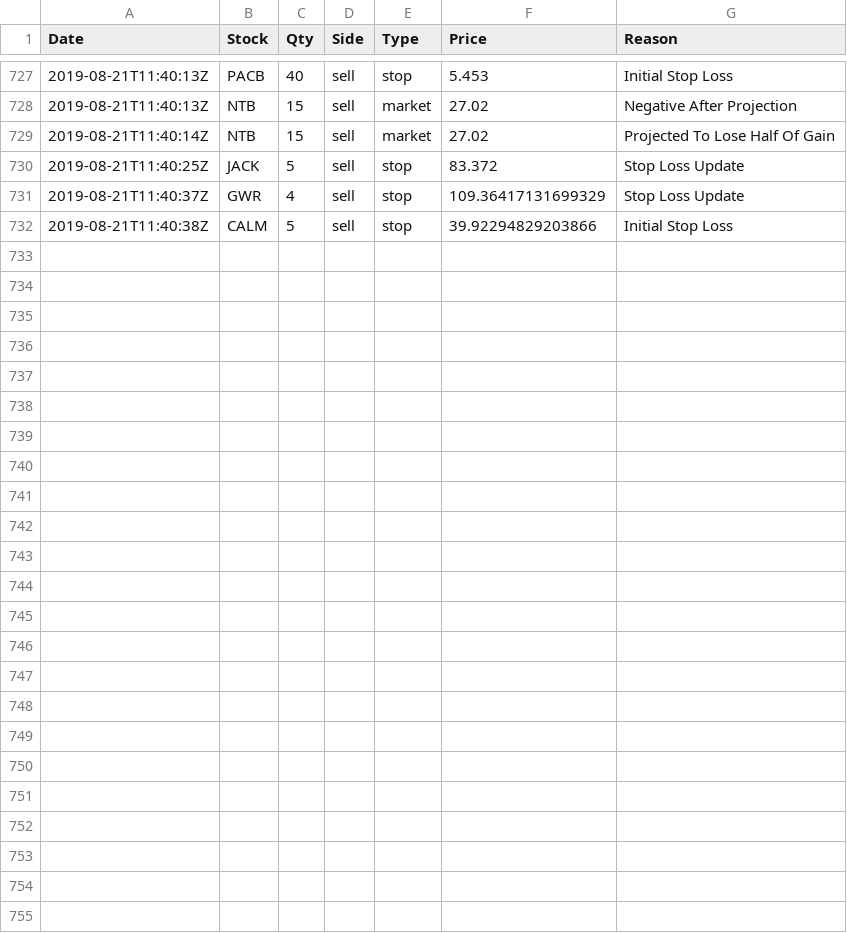
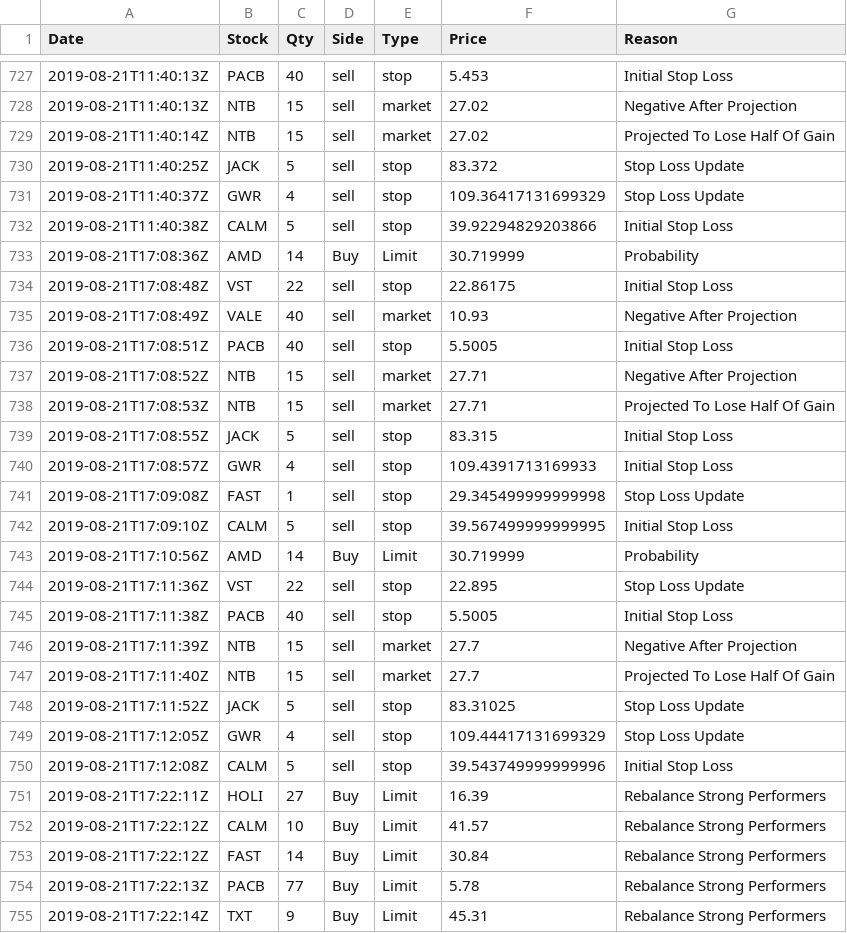
Before and after one commit to webclinic017/Stock-Strategy-Exploration, a CSV file: Data/Decison Tracking/Paper Choices.csv, drawn as a sheet; only a part is shown, gaps mark what is left out.

Commit message:
added rebalance option to purchase more well performing stock if capital opens up

```diff
--- a/Data/Decison Tracking/Paper Choices.csv
+++ b/Data/Decison Tracking/Paper Choices.csv
@@ -732 +732,24 @@ Date,Stock,Qty,Side,Type,Price,Reason
 2019-08-21T11:40:38Z,CALM,5,sell,stop,39.92294829203866,Initial Stop Loss
+2019-08-21T17:08:36Z,AMD,14,Buy,Limit,30.719999,Probability
+2019-08-21T17:08:48Z,VST,22,sell,stop,22.86175,Initial Stop Loss
+2019-08-21T17:08:49Z,VALE,40,sell,market,10.93,Negative After Projection
+2019-08-21T17:08:51Z,PACB,40,sell,stop,5.5005,Initial Stop Loss
+2019-08-21T17:08:52Z,NTB,15,sell,market,27.71,Negative After Projection
+2019-08-21T17:08:53Z,NTB,15,sell,market,27.71,Projected To Lose Half Of Gain
+2019-08-21T17:08:55Z,JACK,5,sell,stop,83.315,Initial Stop Loss
+2019-08-21T17:08:57Z,GWR,4,sell,stop,109.4391713169933,Initial Stop Loss
+2019-08-21T17:09:08Z,FAST,1,sell,stop,29.345499999999998,Stop Loss Update
+2019-08-21T17:09:10Z,CALM,5,sell,stop,39.567499999999995,Initial Stop Loss
+2019-08-21T17:10:56Z,AMD,14,Buy,Limit,30.719999,Probability
+2019-08-21T17:11:36Z,VST,22,sell,stop,22.895,Stop Loss Update
+2019-08-21T17:11:38Z,PACB,40,sell,stop,5.5005,Initial Stop Loss
+2019-08-21T17:11:39Z,NTB,15,sell,market,27.7,Negative After Projection
+2019-08-21T17:11:40Z,NTB,15,sell,market,27.7,Projected To Lose Half Of Gain
+2019-08-21T17:11:52Z,JACK,5,sell,stop,83.31025,Stop Loss Update
+2019-08-21T17:12:05Z,GWR,4,sell,stop,109.44417131699329,Stop Loss Update
+2019-08-21T17:12:08Z,CALM,5,sell,stop,39.543749999999996,Initial Stop Loss
+2019-08-21T17:22:11Z,HOLI,27,Buy,Limit,16.39,Rebalance Strong Performers
+2019-08-21T17:22:12Z,CALM,10,Buy,Limit,41.57,Rebalance Strong Performers
+2019-08-21T17:22:12Z,FAST,14,Buy,Limit,30.84,Rebalance Strong Performers
+2019-08-21T17:22:13Z,PACB,77,Buy,Limit,5.78,Rebalance Strong Performers
+2019-08-21T17:22:14Z,TXT,9,Buy,Limit,45.31,Rebalance Strong Performers
```
Also changed, not shown: 2 other files.
